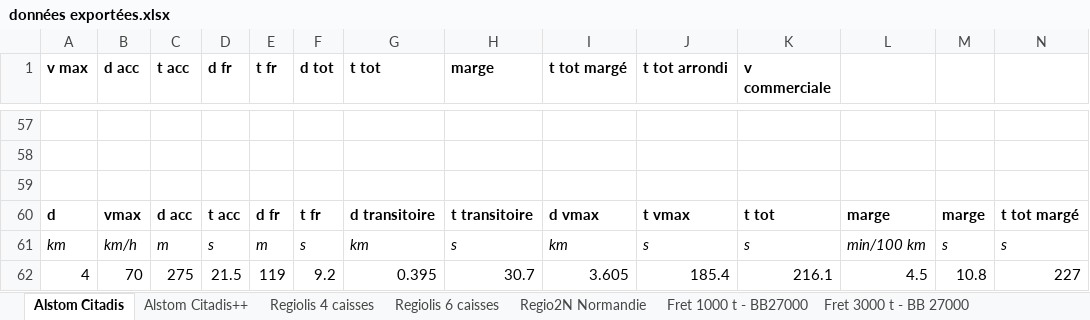
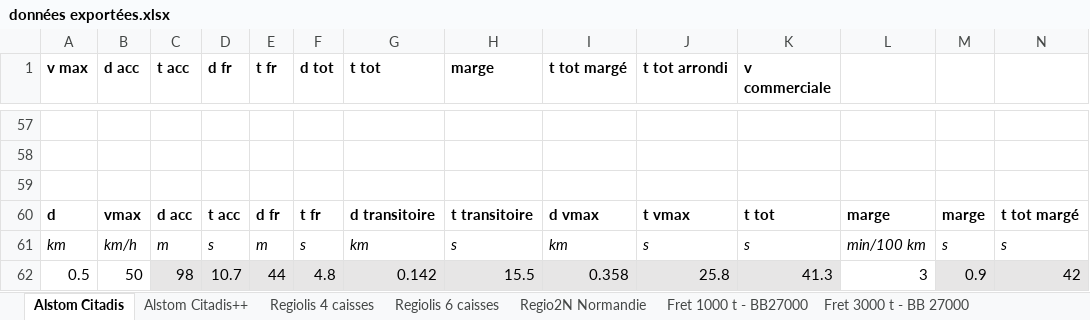
Before and after one commit to Siuol39/acceleration, an Excel workbook: sorties/données exportées.xlsx, sheet Alstom Citadis, drawn as a sheet; only a part is shown, gaps mark what is left out; values as stored, in another font and other column widths than the file's, no borders; removed rows and columns are numbered as before the commit, all else as after; rows hold the shown columns only; the diff names each change by its address in the sheet, - before the commit and + after, or states it on an @@ line.

```diff
--- a/sorties/données exportées.xlsx (sheet Alstom Citadis)
+++ b/sorties/données exportées.xlsx (sheet Alstom Citadis)
-row 62: 4 | 70 | 275 | 21.5 | 119 | 9.2 | 0.395 | 30.7 | 3.605 | 185.4 | 216.1 | 4.5 | 10.8 | 227
+row 62: 0.5 | 50 | 98 | 10.7 | 44 | 4.8 | 0.142 | 15.5 | 0.358 | 25.8 | 41.3 | 3 | 0.9 | 42
```
Also changed, not shown: sheet Regio2N Normandie, sheet Regiolis 4 caisses, sheet Regiolis 6 caisses, formulas that keep their value, 1 other file.
